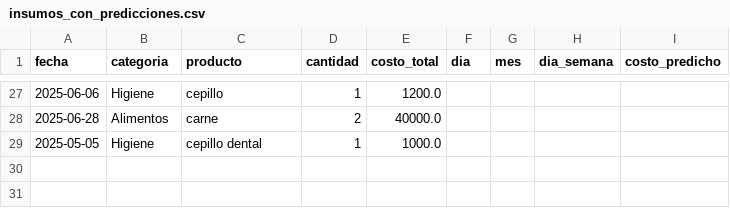
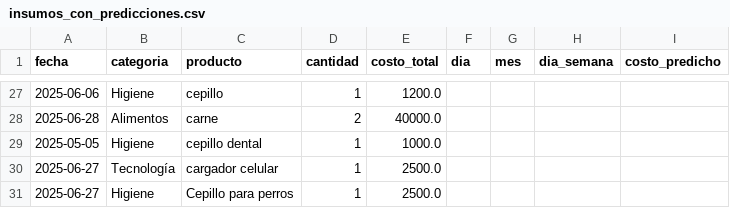
Before and after one commit to VicenteGonzalez14/llegandoafindemes, a CSV file: modelo/insumos_con_predicciones.csv, drawn as a sheet; only a part is shown, gaps mark what is left out.

Commit message:
Update insumos_con_predicciones.csv

```diff
--- a/modelo/insumos_con_predicciones.csv
+++ b/modelo/insumos_con_predicciones.csv
@@ -29 +29,3 @@ fecha,categoria,producto,cantidad,costo_total,dia,mes,dia_semana,costo_predicho
 2025-05-05,Higiene,cepillo dental,1,1000.0,,,,
+2025-06-27,Tecnología,cargador celular,1,2500.0,,,,
+2025-06-27,Higiene,Cepillo para perros,1,2500.0,,,,
```
